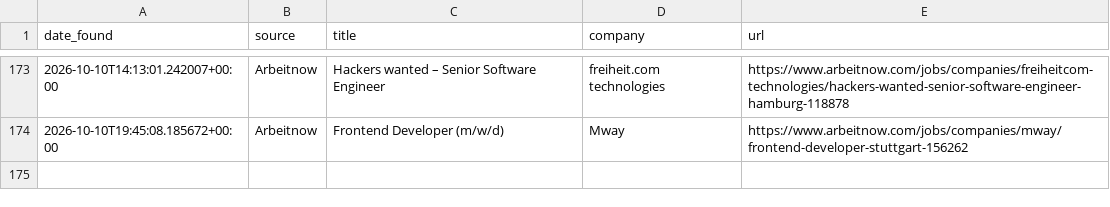
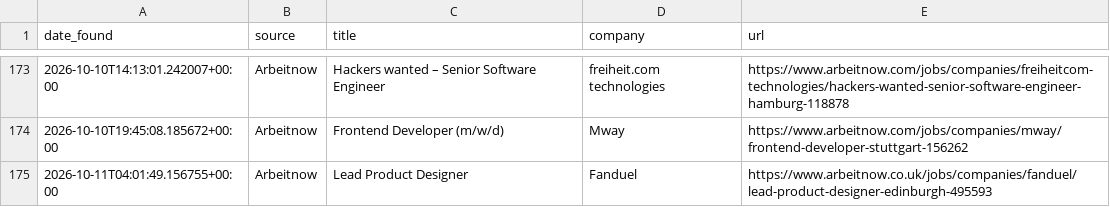
Before and after one commit to hitesh638/flutter-job-scraper, a CSV file: apply_via_platform.csv, drawn as a sheet; only a part is shown, gaps mark what is left out.

```diff
--- a/apply_via_platform.csv
+++ b/apply_via_platform.csv
@@ -174 +174,2 @@ date_found,source,title,company,url
 2026-10-10T19:45:08.185672+00:00,Arbeitnow,Frontend Developer (m/w/d),Mway,https://www.arbeitnow.com/jobs/companies/mway/frontend-developer-stuttgart-156262
+2026-10-11T04:01:49.156755+00:00,Arbeitnow,Lead Product Designer,Fanduel,https://www.arbeitnow.co.uk/jobs/companies/fanduel/lead-product-designer-edinburgh-495593
```
Also changed, not shown: jobs.csv, 2 other files.
